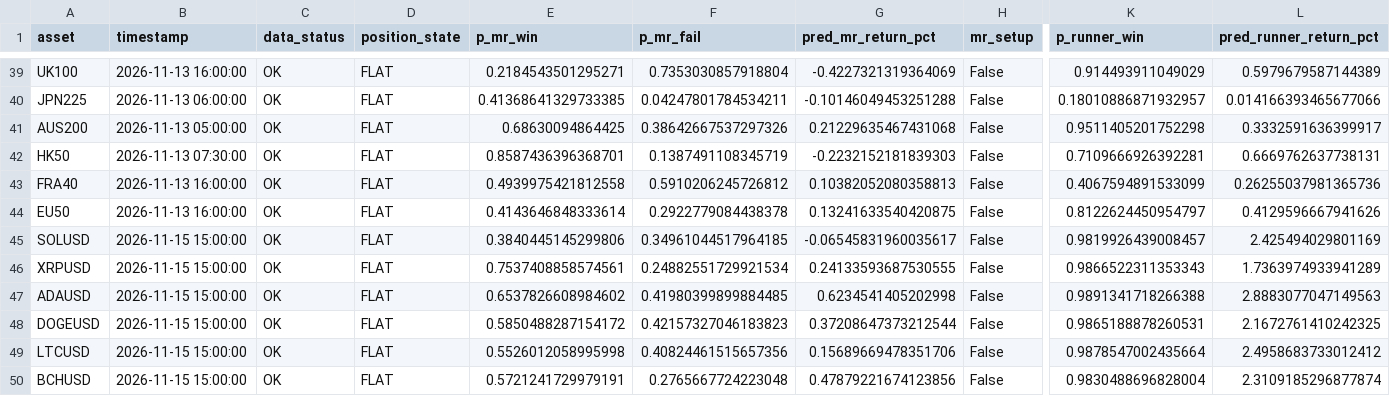
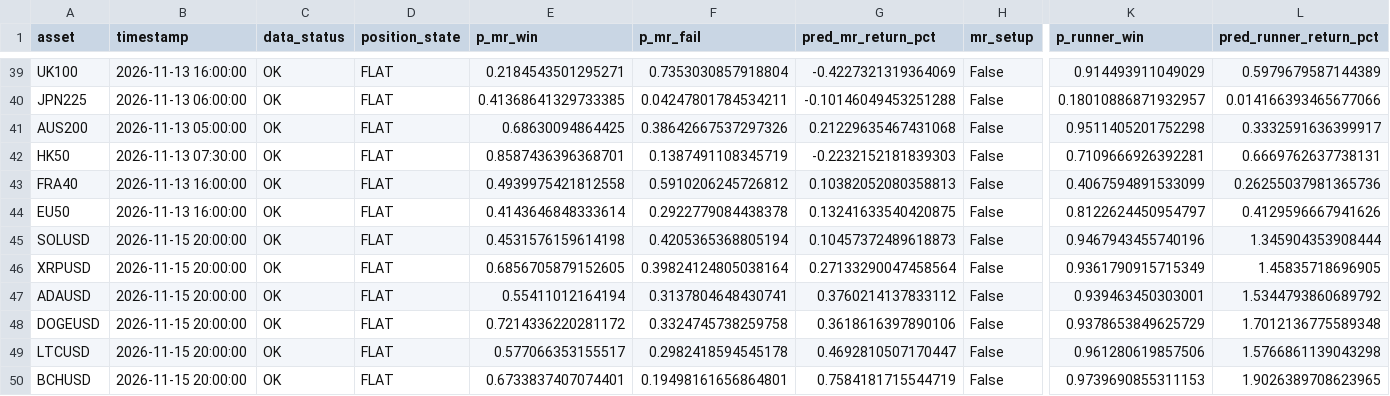
Before and after one commit to NeefPoom/Tradingstrategy01, a CSV file: reports/latest_scores.csv, drawn as a sheet; only a part is shown, gaps mark what is left out; the diff covers the shown part only; the diff names each change by its address in the sheet, - before the commit and + after, or states it on an @@ line.

```diff
--- a/reports/latest_scores.csv
+++ b/reports/latest_scores.csv
-B45:B50 (timestamp): 2026-11-15 15:00:00
+B45:B50 (timestamp): 2026-11-15 20:00:00
-E45 (p_mr_win): 0.3840445145299806
+E45 (p_mr_win): 0.4531576159614198
-F45 (p_mr_fail): 0.34961044517964185
+F45 (p_mr_fail): 0.4205365368805194
-G45 (pred_mr_return_pct): -0.06545831960035617
+G45 (pred_mr_return_pct): 0.10457372489618873
-K45 (p_runner_win): 0.9819926439008457
+K45 (p_runner_win): 0.9467943455740196
-L45 (pred_runner_return_pct): 2.425494029801169
+L45 (pred_runner_return_pct): 1.345904353908444
-E46 (p_mr_win): 0.7537408858574561
+E46 (p_mr_win): 0.6856705879152605
-F46 (p_mr_fail): 0.24882551729921534
+F46 (p_mr_fail): 0.39824124805038164
-G46 (pred_mr_return_pct): 0.24133593687530555
+G46 (pred_mr_return_pct): 0.27133290047458564
-K46 (p_runner_win): 0.9866522311353343
+K46 (p_runner_win): 0.9361790915715349
-L46 (pred_runner_return_pct): 1.7363974933941289
+L46 (pred_runner_return_pct): 1.45835718696905
-E47 (p_mr_win): 0.6537826608984602
+E47 (p_mr_win): 0.55411012164194
-F47 (p_mr_fail): 0.41980399899884485
+F47 (p_mr_fail): 0.3137804648430741
-G47 (pred_mr_return_pct): 0.6234541405202998
+G47 (pred_mr_return_pct): 0.3760214137833112
-K47 (p_runner_win): 0.9891341718266388
+K47 (p_runner_win): 0.939463450303001
-L47 (pred_runner_return_pct): 2.8883077047149563
+L47 (pred_runner_return_pct): 1.5344793860689792
-E48 (p_mr_win): 0.5850488287154172
+E48 (p_mr_win): 0.7214336220281172
-F48 (p_mr_fail): 0.42157327046183823
+F48 (p_mr_fail): 0.3324745738259758
-G48 (pred_mr_return_pct): 0.37208647373212544
+G48 (pred_mr_return_pct): 0.3618616397890106
-K48 (p_runner_win): 0.9865188878260531
+K48 (p_runner_win): 0.9378653849625729
-L48 (pred_runner_return_pct): 2.1672761410242325
+L48 (pred_runner_return_pct): 1.7012136775589348
-E49 (p_mr_win): 0.5526012058995998
+E49 (p_mr_win): 0.577066353155517
-F49 (p_mr_fail): 0.40824461515657356
+F49 (p_mr_fail): 0.2982418594545178
-G49 (pred_mr_return_pct): 0.15689669478351706
+G49 (pred_mr_return_pct): 0.4692810507170447
-K49 (p_runner_win): 0.9878547002435664
+K49 (p_runner_win): 0.961280619857506
-L49 (pred_runner_return_pct): 2.4958683733012412
+L49 (pred_runner_return_pct): 1.5766861139043298
-E50 (p_mr_win): 0.5721241729979191
+E50 (p_mr_win): 0.6733837407074401
-F50 (p_mr_fail): 0.2765667724223048
+F50 (p_mr_fail): 0.19498161656864801
-G50 (pred_mr_return_pct): 0.47879221674123856
+G50 (pred_mr_return_pct): 0.7584181715544719
-K50 (p_runner_win): 0.9830488696828004
+K50 (p_runner_win): 0.9739690855311153
-L50 (pred_runner_return_pct): 2.3109185296877874
+L50 (pred_runner_return_pct): 1.9026389708623965
```
Also changed, not shown: 53 edited cells elsewhere in this file, data/prices/AUS200_1h_yahoo.csv, data/prices/NAS100_1h_yahoo.csv, 56 other files.
